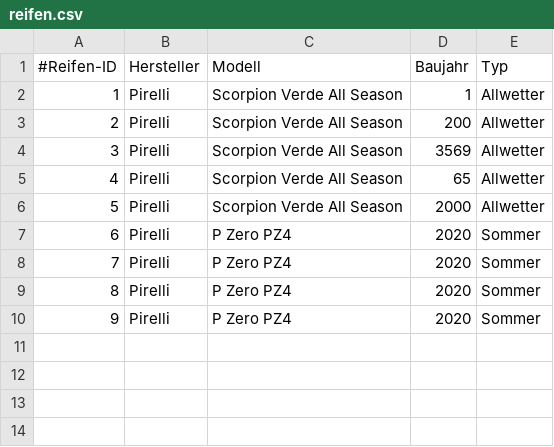
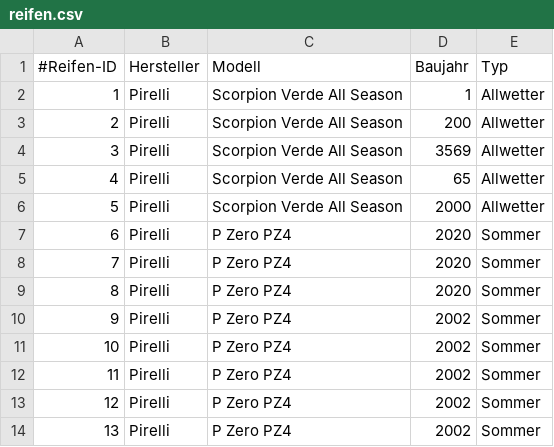
Before and after one commit to JPHelios/SWE_Programmentwurf, a CSV file: Code/src/main/resources/database/reifen.csv, drawn as a sheet.

```diff
--- a/Code/src/main/resources/database/reifen.csv
+++ b/Code/src/main/resources/database/reifen.csv
@@ -9,2 +9,6 @@
 8;Pirelli;P Zero PZ4; 2020;Sommer
-9;Pirelli;P Zero PZ4; 2020;Sommer
+9;Pirelli;P Zero PZ4; 2002;Sommer
+10;Pirelli;P Zero PZ4; 2002;Sommer
+11;Pirelli;P Zero PZ4; 2002;Sommer
+12;Pirelli;P Zero PZ4; 2002;Sommer
+13;Pirelli;P Zero PZ4; 2002;Sommer
```
Also changed, not shown: Code/src/main/resources/database/fahrzeug.csv, 2 other files.
